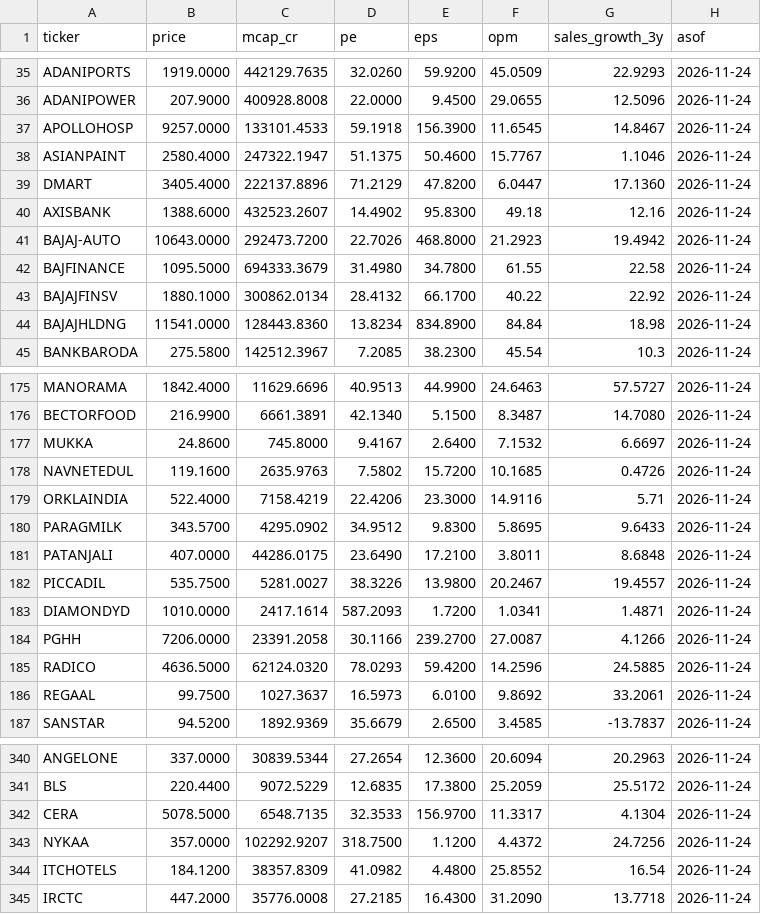
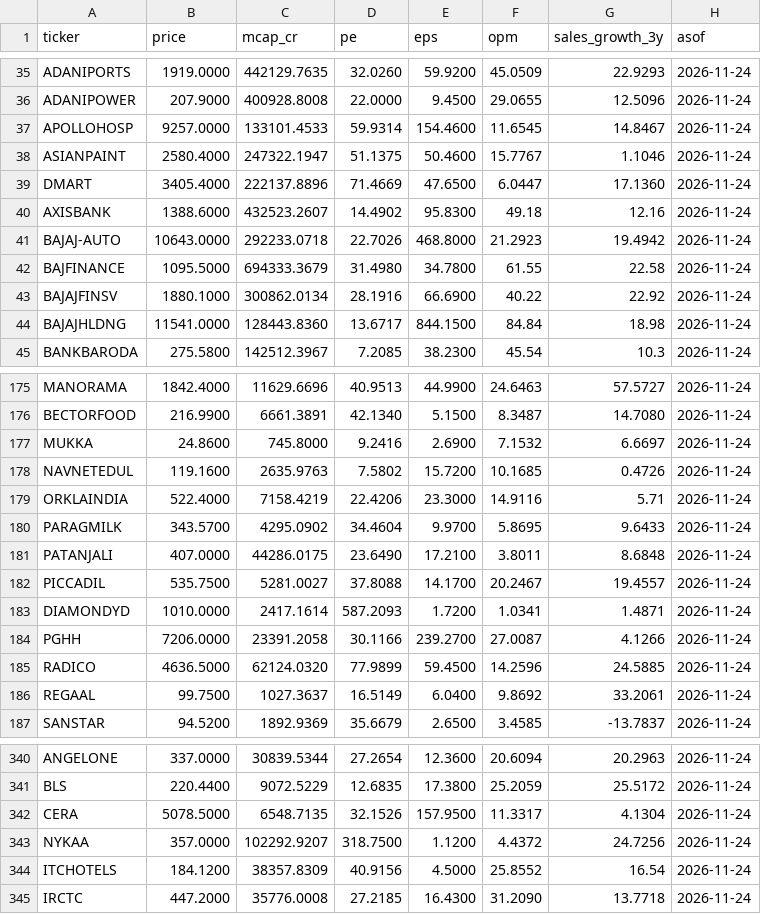
Before and after one commit to reliable-lab/im-portfolio, a CSV file: data/fundamentals.csv, drawn as a sheet; only a part is shown, gaps mark what is left out; the diff covers the shown part only.

```diff
--- a/data/fundamentals.csv
+++ b/data/fundamentals.csv
@@ -36,10 +36,10 @@ ADANIPORTS,1919.0000,442129.7635,32.0260,59.9200,45.0509,22.9293,2026-11-24
 ADANIPOWER,207.9000,400928.8008,22.0000,9.4500,29.0655,12.5096,2026-11-24
-APOLLOHOSP,9257.0000,133101.4533,59.1918,156.3900,11.6545,14.8467,2026-11-24
+APOLLOHOSP,9257.0000,133101.4533,59.9314,154.4600,11.6545,14.8467,2026-11-24
 ASIANPAINT,2580.4000,247322.1947,51.1375,50.4600,15.7767,1.1046,2026-11-24
-DMART,3405.4000,222137.8896,71.2129,47.8200,6.0447,17.1360,2026-11-24
+DMART,3405.4000,222137.8896,71.4669,47.6500,6.0447,17.1360,2026-11-24
 AXISBANK,1388.6000,432523.2607,14.4902,95.8300,49.18,12.16,2026-11-24
-BAJAJ-AUTO,10643.0000,292473.7200,22.7026,468.8000,21.2923,19.4942,2026-11-24
+BAJAJ-AUTO,10643.0000,292233.0718,22.7026,468.8000,21.2923,19.4942,2026-11-24
 BAJFINANCE,1095.5000,694333.3679,31.4980,34.7800,61.55,22.58,2026-11-24
-BAJAJFINSV,1880.1000,300862.0134,28.4132,66.1700,40.22,22.92,2026-11-24
-BAJAJHLDNG,11541.0000,128443.8360,13.8234,834.8900,84.84,18.98,2026-11-24
+BAJAJFINSV,1880.1000,300862.0134,28.1916,66.6900,40.22,22.92,2026-11-24
+BAJAJHLDNG,11541.0000,128443.8360,13.6717,844.1500,84.84,18.98,2026-11-24
 BANKBARODA,275.5800,142512.3967,7.2085,38.2300,45.54,10.3,2026-11-24
@@ -176,12 +176,12 @@ MANORAMA,1842.4000,11629.6696,40.9513,44.9900,24.6463,57.5727,2026-11-24
 BECTORFOOD,216.9900,6661.3891,42.1340,5.1500,8.3487,14.7080,2026-11-24
-MUKKA,24.8600,745.8000,9.4167,2.6400,7.1532,6.6697,2026-11-24
+MUKKA,24.8600,745.8000,9.2416,2.6900,7.1532,6.6697,2026-11-24
 NAVNETEDUL,119.1600,2635.9763,7.5802,15.7200,10.1685,0.4726,2026-11-24
 ORKLAINDIA,522.4000,7158.4219,22.4206,23.3000,14.9116,5.71,2026-11-24
-PARAGMILK,343.5700,4295.0902,34.9512,9.8300,5.8695,9.6433,2026-11-24
+PARAGMILK,343.5700,4295.0902,34.4604,9.9700,5.8695,9.6433,2026-11-24
 PATANJALI,407.0000,44286.0175,23.6490,17.2100,3.8011,8.6848,2026-11-24
-PICCADIL,535.7500,5281.0027,38.3226,13.9800,20.2467,19.4557,2026-11-24
+PICCADIL,535.7500,5281.0027,37.8088,14.1700,20.2467,19.4557,2026-11-24
 DIAMONDYD,1010.0000,2417.1614,587.2093,1.7200,1.0341,1.4871,2026-11-24
 PGHH,7206.0000,23391.2058,30.1166,239.2700,27.0087,4.1266,2026-11-24
-RADICO,4636.5000,62124.0320,78.0293,59.4200,14.2596,24.5885,2026-11-24
-REGAAL,99.7500,1027.3637,16.5973,6.0100,9.8692,33.2061,2026-11-24
+RADICO,4636.5000,62124.0320,77.9899,59.4500,14.2596,24.5885,2026-11-24
+REGAAL,99.7500,1027.3637,16.5149,6.0400,9.8692,33.2061,2026-11-24
 SANSTAR,94.5200,1892.9369,35.6679,2.6500,3.4585,-13.7837,2026-11-24
@@ -341,5 +341,5 @@ ANGELONE,337.0000,30839.5344,27.2654,12.3600,20.6094,20.2963,2026-11-24
 BLS,220.4400,9072.5229,12.6835,17.3800,25.2059,25.5172,2026-11-24
-CERA,5078.5000,6548.7135,32.3533,156.9700,11.3317,4.1304,2026-11-24
+CERA,5078.5000,6548.7135,32.1526,157.9500,11.3317,4.1304,2026-11-24
 NYKAA,357.0000,102292.9207,318.7500,1.1200,4.4372,24.7256,2026-11-24
-ITCHOTELS,184.1200,38357.8309,41.0982,4.4800,25.8552,16.54,2026-11-24
+ITCHOTELS,184.1200,38357.8309,40.9156,4.5000,25.8552,16.54,2026-11-24
 IRCTC,447.2000,35776.0008,27.2185,16.4300,31.2090,13.7718,2026-11-24
```
Also changed, not shown: 99 edited cells elsewhere in this file.
